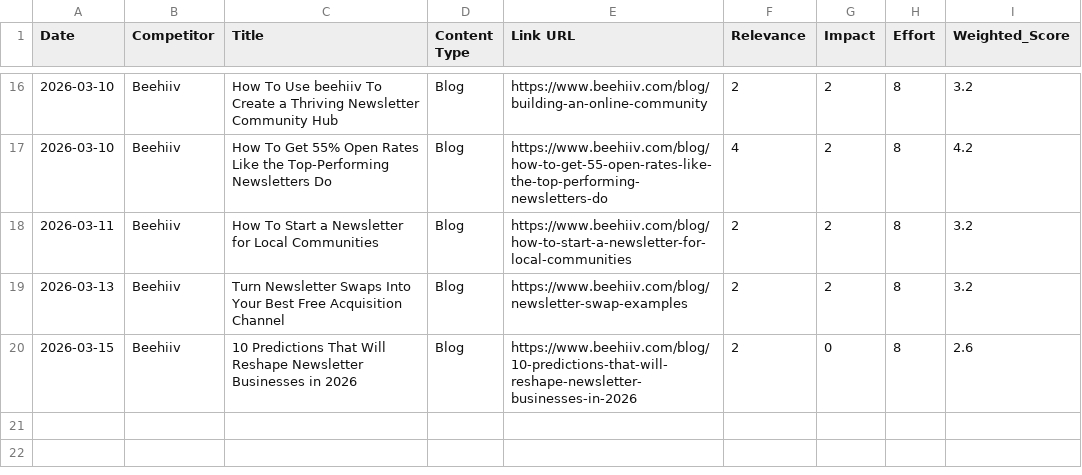
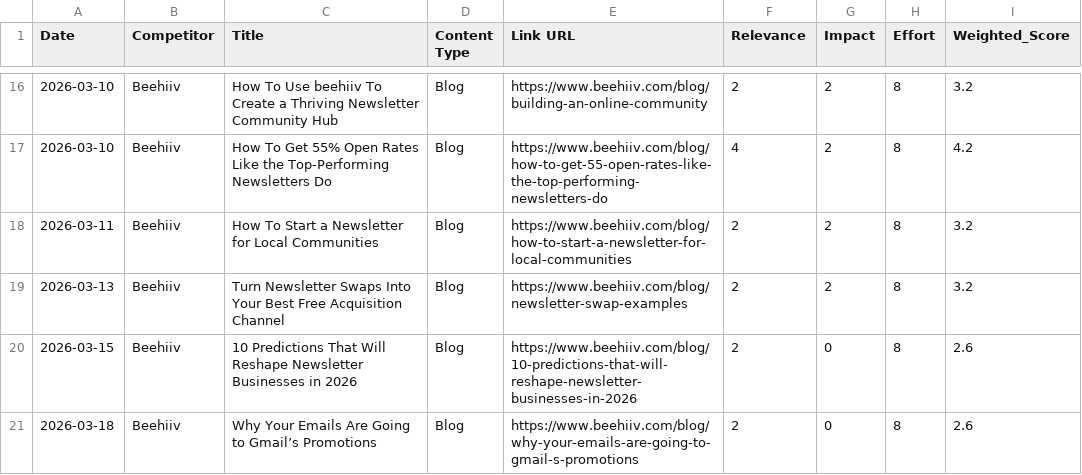
Before and after one commit to neel-mishra/hostfully, a CSV file: docs/competitor content tracker/blogs/competitor_content_tracker.csv, drawn as a sheet; only a part is shown, gaps mark what is left out.

```diff
--- a/docs/competitor content tracker/blogs/competitor_content_tracker.csv
+++ b/docs/competitor content tracker/blogs/competitor_content_tracker.csv
@@ -20 +20,2 @@ Date,Competitor,Title,Content Type,Link URL,Relevance,Impact,Effort,Weighted_Sco
 2026-03-15,Beehiiv,10 Predictions That Will Reshape Newsletter Businesses in 2026,Blog,https://www.beehiiv.com/blog/10-predictions-that-will-reshape-newsletter-businesses-in-2026,2,0,8,2.6
+2026-03-18,Beehiiv,Why Your Emails Are Going to Gmail’s Promotions,Blog,https://www.beehiiv.com/blog/why-your-emails-are-going-to-gmail-s-promotions,2,0,8,2.6
```
Also changed, not shown: 1 other file.
